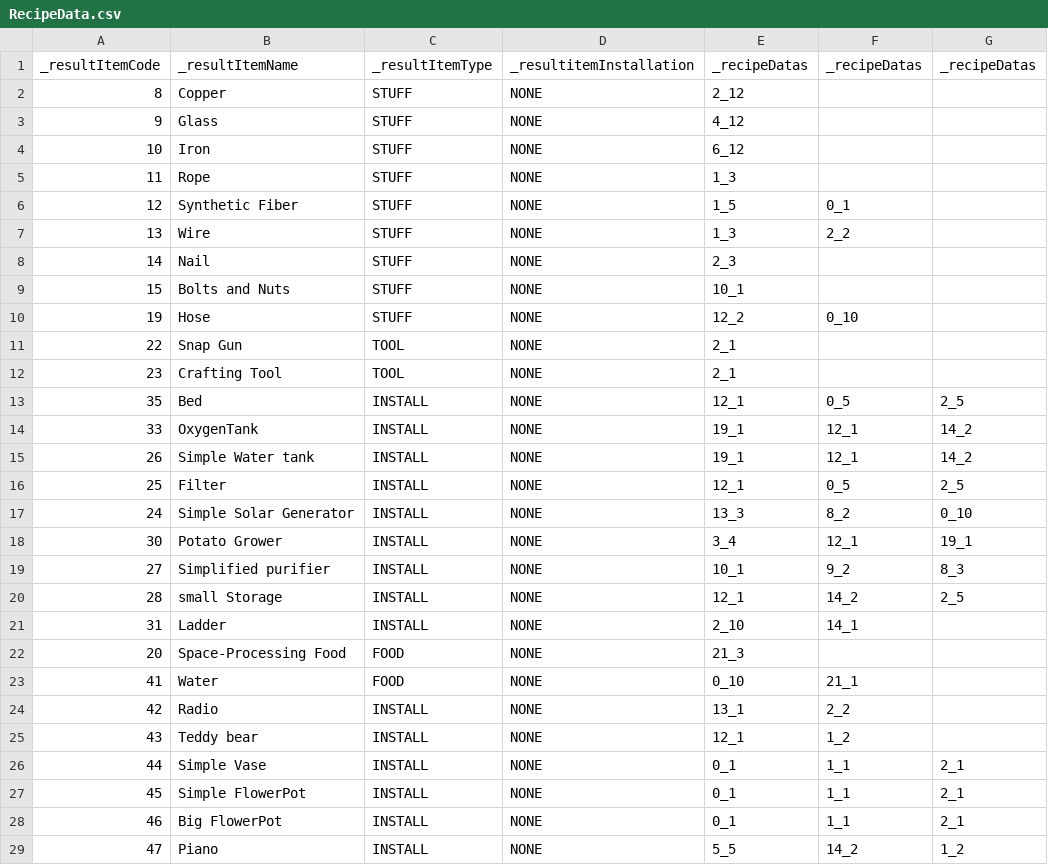
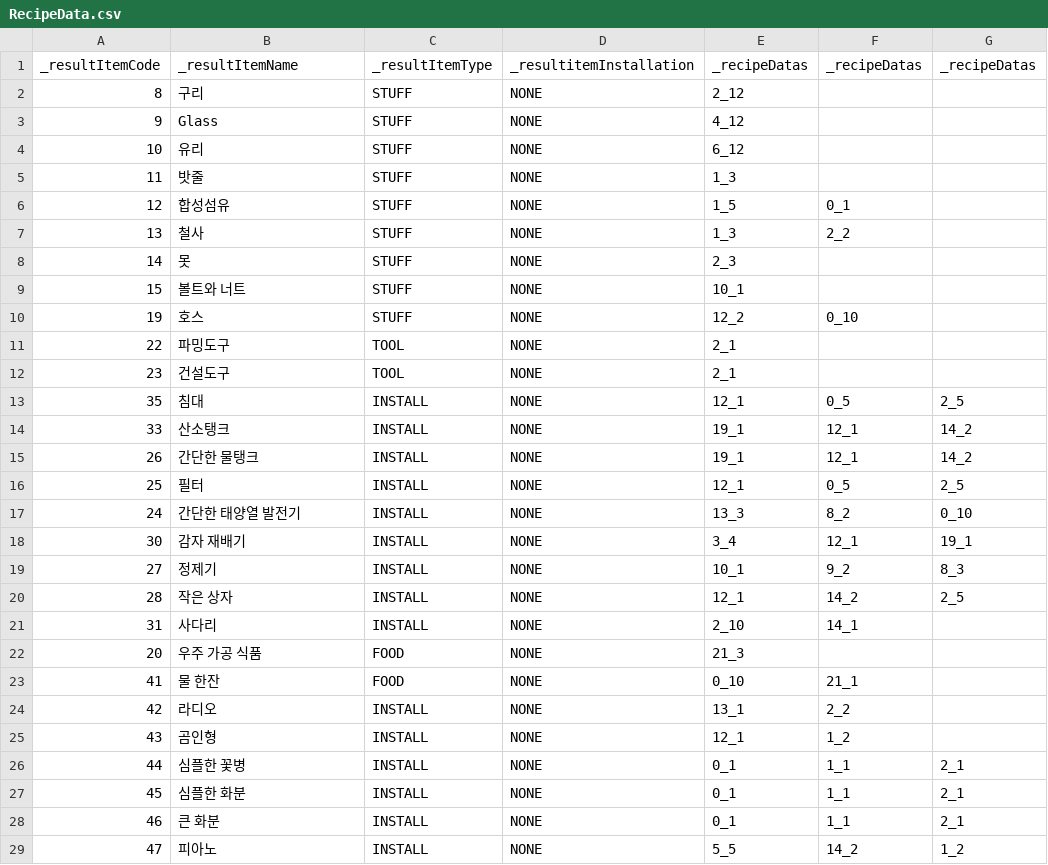
Before and after one commit to Newbie-Appealer/Space-Mayhem, a CSV file: Assets/Resources/RecipeData.csv, drawn as a sheet; only a part is shown; the diff covers the shown part only; the diff names each change by its address in the sheet, - before the commit and + after, or states it on an @@ line.

```diff
--- a/Assets/Resources/RecipeData.csv
+++ b/Assets/Resources/RecipeData.csv
-B2: Copper
+B2: 구리
-B4: Iron
+B4: 유리
-B5: Rope
+B5: 밧줄
-B6: Synthetic Fiber
+B6: 합성섬유
-B7: Wire
+B7: 철사
-B8: Nail
+B8: 못
-B9: Bolts and Nuts
+B9: 볼트와 너트
-B10: Hose
+B10: 호스
-B11: Snap Gun
+B11: 파밍도구
-B12: Crafting Tool
+B12: 건설도구
-B13: Bed
+B13: 침대
-B14: OxygenTank
+B14: 산소탱크
-B15: Simple Water tank
+B15: 간단한 물탱크
-B16: Filter
+B16: 필터
-B17: Simple Solar Generator
+B17: 간단한 태양열 발전기
-B18: Potato Grower
+B18: 감자 재배기
-B19: Simplified purifier
+B19: 정제기
-B20: small Storage
+B20: 작은 상자
-B21: Ladder
+B21: 사다리
-B22: Space-Processing Food
+B22: 우주 가공 식품
-B23: Water
+B23: 물 한잔
-B24: Radio
+B24: 라디오
-B25: Teddy bear
+B25: 곰인형
-B26: Simple Vase
+B26: 심플한 꽃병
-B27: Simple FlowerPot
+B27: 심플한 화분
-B28: Big FlowerPot
+B28: 큰 화분
-B29: Piano
+B29: 피아노
```
Also changed, not shown: 17 edited cells elsewhere in this file, Assets/Resources/JournalData.csv, Assets/Resources/UnlockRecipeData.csv.
